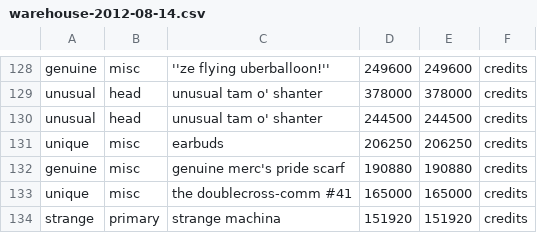
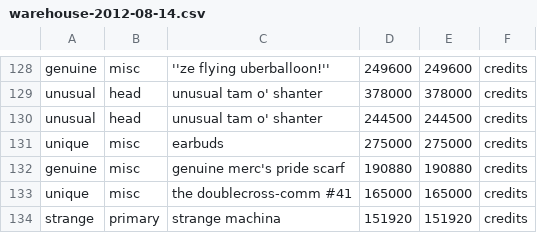
Before and after one commit to statico/tf2, a CSV file: pricelist/warehouse-2012-08-14.csv, drawn as a sheet; only a part is shown, gaps mark what is left out.

```diff
--- a/pricelist/warehouse-2012-08-14.csv
+++ b/pricelist/warehouse-2012-08-14.csv
@@ -130,3 +130,3 @@ unusual,head,unusual tam o' shanter,378000,378000,credits
 unusual,head,unusual tam o' shanter,244500,244500,credits
-unique,misc,earbuds,206250,206250,credits
+unique,misc,earbuds,275000,275000,credits
 genuine,misc,genuine merc's pride scarf,190880,190880,credits
```
Also changed, not shown: trades/tf2op-2012-08-15.csv, trades/tftp-2012-08-15.csv, 3 other files.
